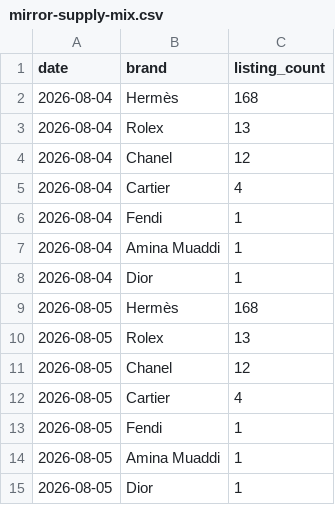
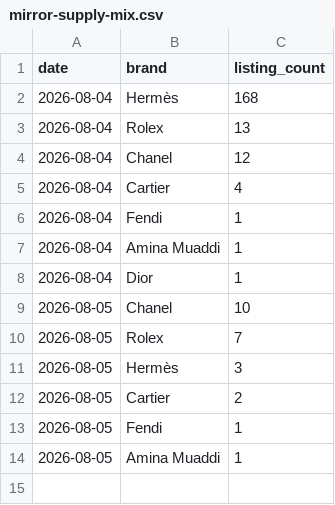
Before and after one commit to elibarzvi/demand-desk, a CSV file: data/exports/mirror-supply-mix.csv, drawn as a sheet.

```diff
--- a/data/exports/mirror-supply-mix.csv
+++ b/data/exports/mirror-supply-mix.csv
@@ -8,8 +8,7 @@ date,brand,listing_count
 2026-08-04,Dior,1
-2026-08-05,Hermès,168
-2026-08-05,Rolex,13
-2026-08-05,Chanel,12
-2026-08-05,Cartier,4
+2026-08-05,Chanel,10
+2026-08-05,Rolex,7
+2026-08-05,Hermès,3
+2026-08-05,Cartier,2
 2026-08-05,Fendi,1
 2026-08-05,Amina Muaddi,1
-2026-08-05,Dior,1
```
Also changed, not shown: data/exports/daily/2026-08-05/hunt.csv, data/exports/daily/2026-08-05/inventory.csv, 7 other files.
